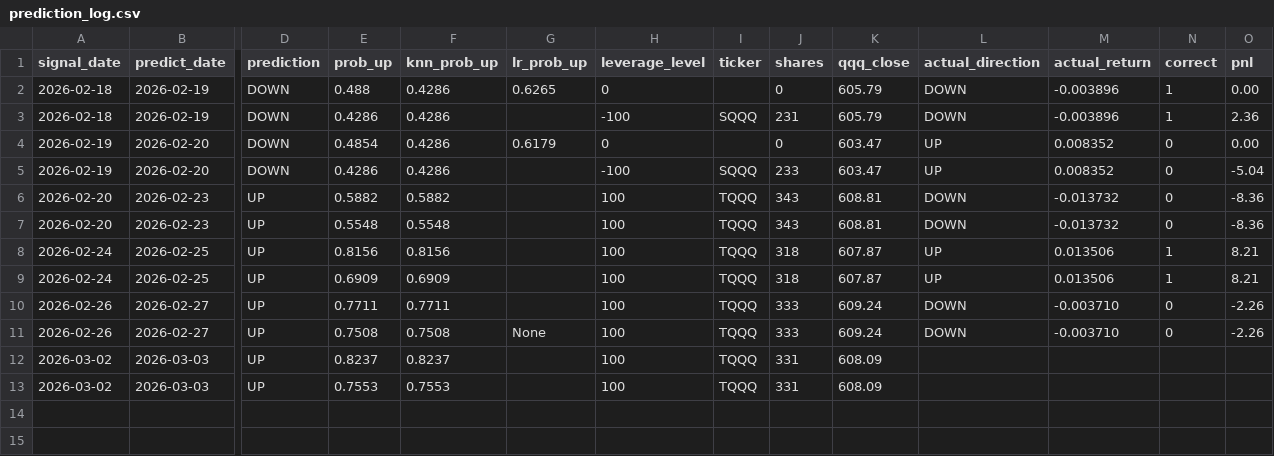
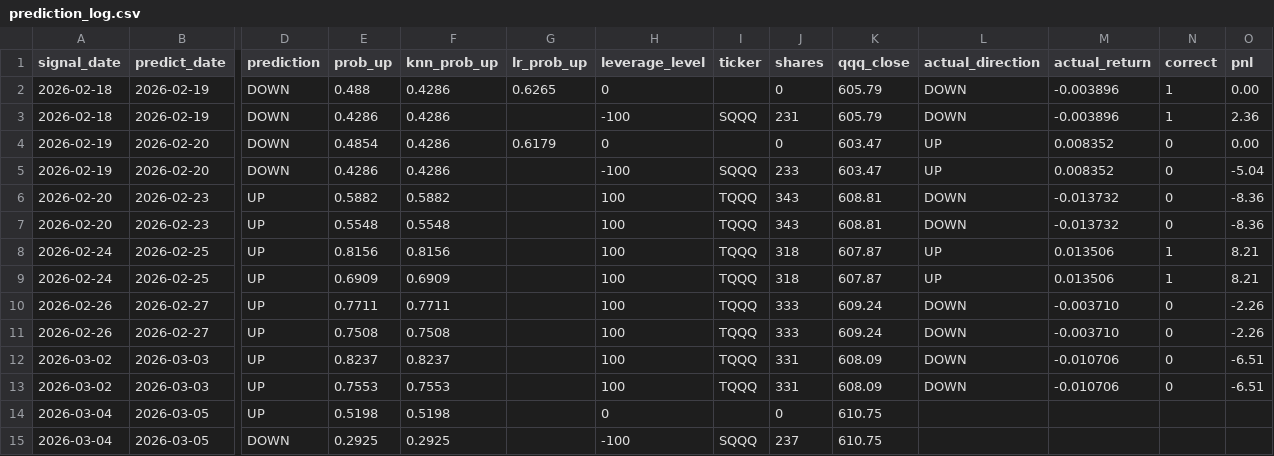
Before and after one commit to ailamma/knn-qqq-trading, a CSV file: signals/prediction_log.csv, drawn as a sheet; only a part is shown, gaps mark what is left out; rows hold the shown columns only; the diff names each change by its address in the sheet, - before the commit and + after, or states it on an @@ line.

```diff
--- a/signals/prediction_log.csv
+++ b/signals/prediction_log.csv
-G11 (lr_prob_up): None
+G11 (lr_prob_up): (empty)
-L12:L13 (actual_direction): (empty)
+L12:L13 (actual_direction): DOWN
-M12:M13 (actual_return): (empty)
+M12:M13 (actual_return): -0.010706
-N12:N13 (correct): (empty)
+N12:N13 (correct): 0
-O12:O13 (pnl): (empty)
+O12:O13 (pnl): -6.51
+row 14: 2026-03-04 | 2026-03-05 | UP | 0.5198 | 0.5198 |  | 0 |  | 0 | 610.75
+row 15: 2026-03-04 | 2026-03-05 | DOWN | 0.2925 | 0.2925 |  | -100 | SQQQ | 237 | 610.75
```
Also changed, not shown: 2 other files.
